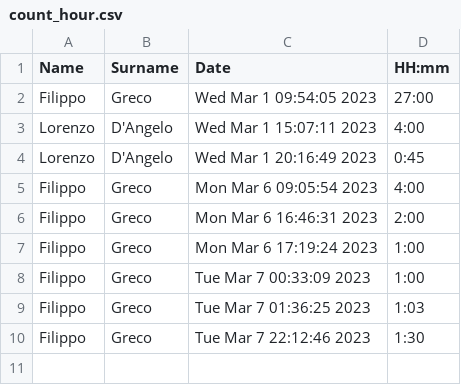
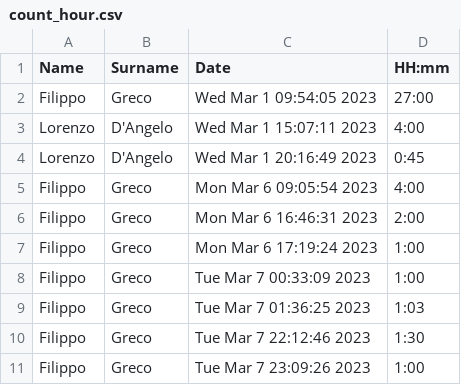
Before and after one commit to FisioManager/ManagerialeFisioterapia, a CSV file: shared/count_hours/count_hour.csv, drawn as a sheet.

```diff
--- a/shared/count_hours/count_hour.csv
+++ b/shared/count_hours/count_hour.csv
@@ -10 +10,2 @@ Filippo, Greco,Tue Mar  7 01:36:25 2023,1:03
 Filippo, Greco,Tue Mar  7 22:12:46 2023,1:30
+Filippo, Greco,Tue Mar  7 23:09:26 2023,1:00
```
Also changed, not shown: 17 other files.
